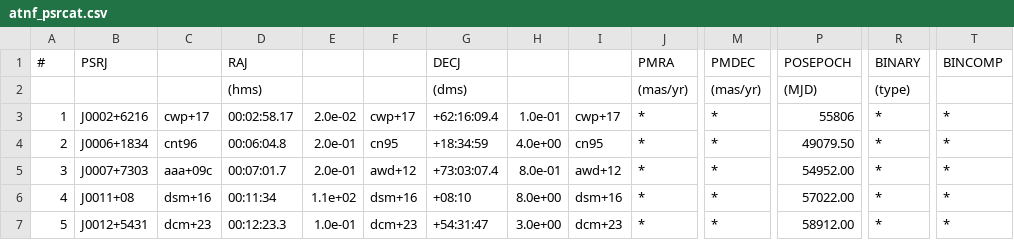
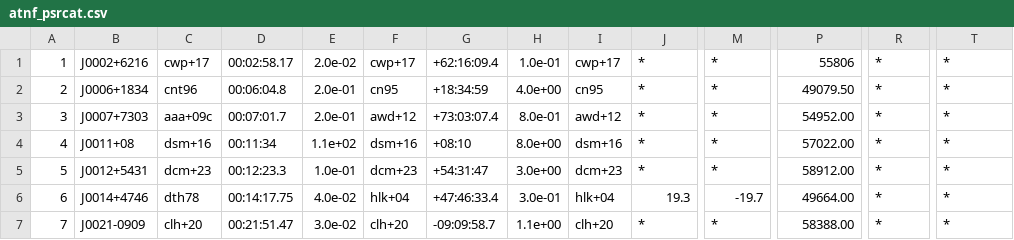
Before and after one commit to AnnikaDeutsch/Binary-Pulsar-Distances, a CSV file: Binary_Pulsar_Distances/atnf_psrcat.csv, drawn as a sheet; only a part is shown, gaps mark what is left out; the shorter side is filled out with more unchanged rows; rows hold the shown columns only; the diff names each change by its address in the sheet, - before the commit and + after, or states it on an @@ line.

```diff
--- a/Binary_Pulsar_Distances/atnf_psrcat.csv
+++ b/Binary_Pulsar_Distances/atnf_psrcat.csv
-row 1: # | PSRJ |  | RAJ |  |  | DECJ |  |  | PMRA | PMDEC | POSEPOCH | BINARY | BINCOMP
-row 2:  |  |  | (hms) |  |  | (dms) |  |  | (mas/yr) | (mas/yr) | (MJD) | (type)
```
Also changed, not shown: 2 other files.
